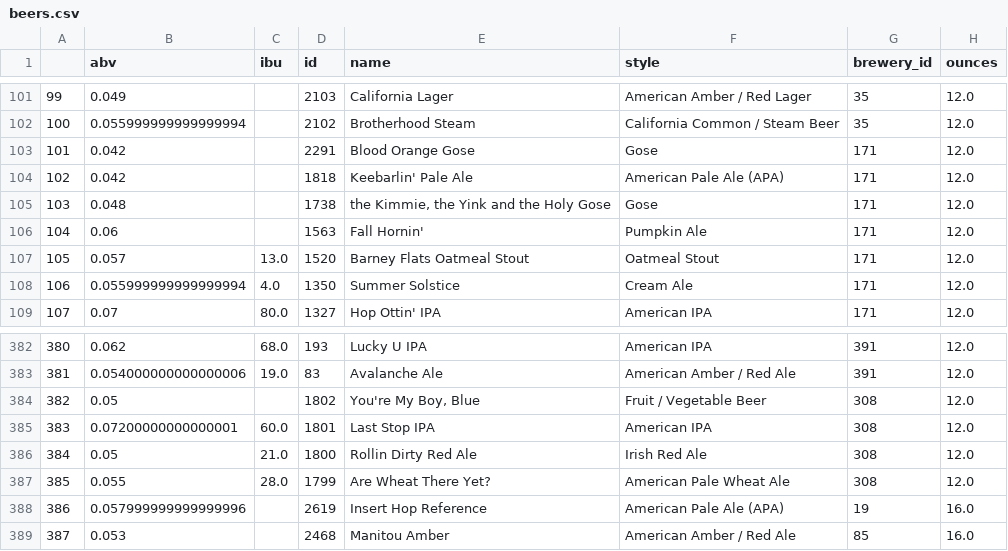
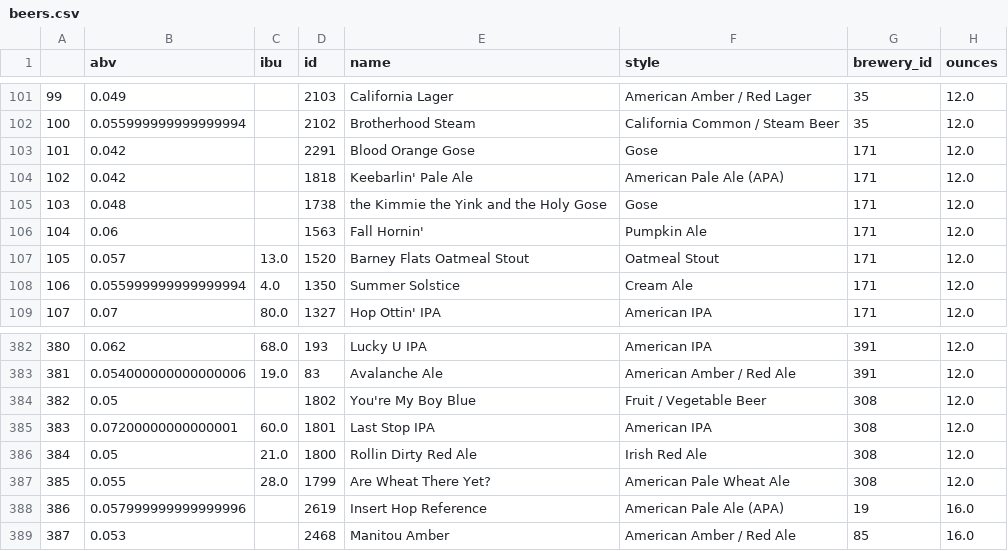
Before and after one commit to wlffann/craft_beer_api, a CSV file: data/beers.csv, drawn as a sheet; only a part is shown, gaps mark what is left out.

```diff
--- a/data/beers.csv
+++ b/data/beers.csv
@@ -104,3 +104,3 @@
 102,0.042,,1818,Keebarlin' Pale Ale,American Pale Ale (APA),171,12.0
-103,0.048,,1738,"the Kimmie, the Yink and the Holy Gose",Gose,171,12.0
+103,0.048,,1738,"the Kimmie the Yink and the Holy Gose",Gose,171,12.0
 104,0.06,,1563,Fall Hornin',Pumpkin Ale,171,12.0
@@ -383,3 +383,3 @@
 381,0.054000000000000006,19.0,83,Avalanche Ale,American Amber / Red Ale,391,12.0
-382,0.05,,1802,"You're My Boy, Blue",Fruit / Vegetable Beer,308,12.0
+382,0.05,,1802,"You're My Boy Blue",Fruit / Vegetable Beer,308,12.0
 383,0.07200000000000001,60.0,1801,Last Stop IPA,American IPA,308,12.0
```
Also changed, not shown: 8 other files.
